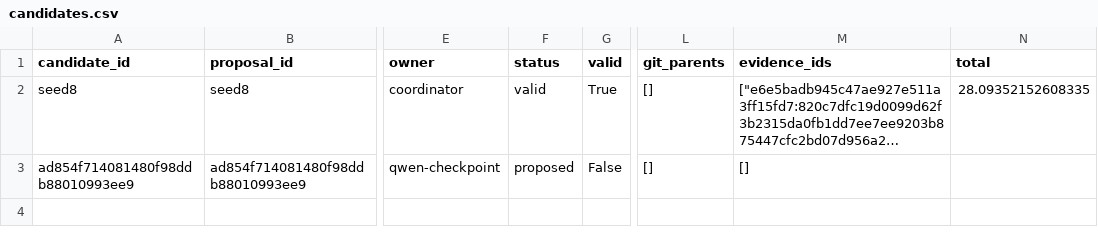
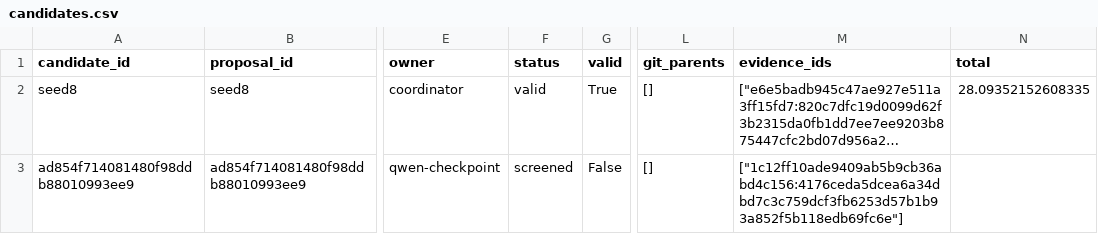
Before and after one commit to timbtz/feyer-search-lab, a CSV file: experiments/campaigns/dag-pilot-v1/candidates.csv, drawn as a sheet; only a part is shown, gaps mark what is left out; long unchanged cells end in …; the diff names each change by its address in the sheet, - before the commit and + after, or states it on an @@ line.

Commit message:
Record DAG campaign ad854f714081480f98ddb88010993ee9-screen

```diff
--- a/experiments/campaigns/dag-pilot-v1/candidates.csv
+++ b/experiments/campaigns/dag-pilot-v1/candidates.csv
-F3 (status): proposed
+F3 (status): screened
-M3 (evidence_ids): []
+M3 (evidence_ids): ["1c12ff10ade9409ab5b9cb36abd4c156:4176ceda5dcea6a34dbd7c3c759dcf3fb6253d57b1b93a852f5b118edb69fc6e"]
```
Also changed, not shown: 7 other files.
